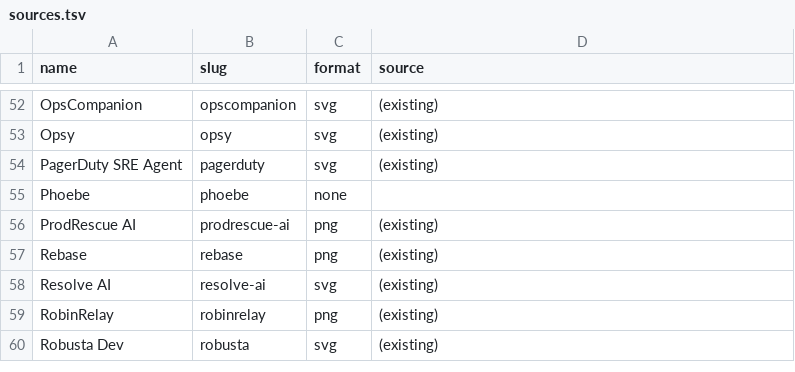
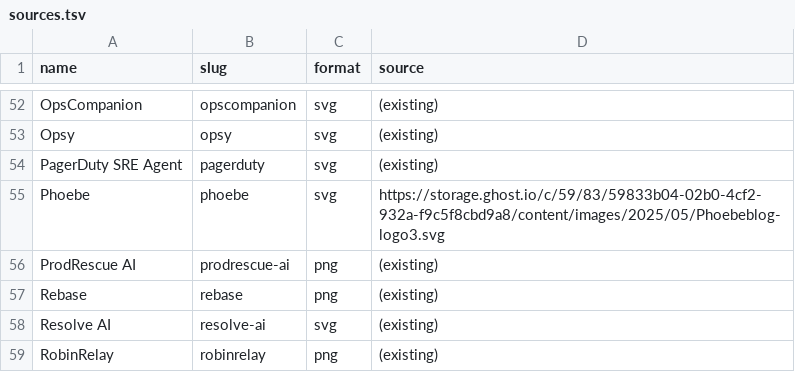
Before and after one commit to pavangudiwada/awesome-ai-sre, a TSV file: public/logos/sources.tsv, drawn as a sheet; only a part is shown, gaps mark what is left out; the shorter side is filled out with more unchanged rows.

Commit message:
feat: prepare public watchlist launch experience

```diff
--- a/public/logos/sources.tsv
+++ b/public/logos/sources.tsv
@@ -54,3 +54,3 @@ Opsy	opsy	svg	(existing)
 PagerDuty SRE Agent	pagerduty	svg	(existing)
-Phoebe	phoebe	none	
+Phoebe	phoebe	svg	https://storage.ghost.io/c/59/83/59833b04-02b0-4cf2-932a-f9c5f8cbd9a8/content/images/2025/05/Phoebeblog-logo3.svg
 ProdRescue AI	prodrescue-ai	png	(existing)
```
Also changed, not shown: 41 other files.
